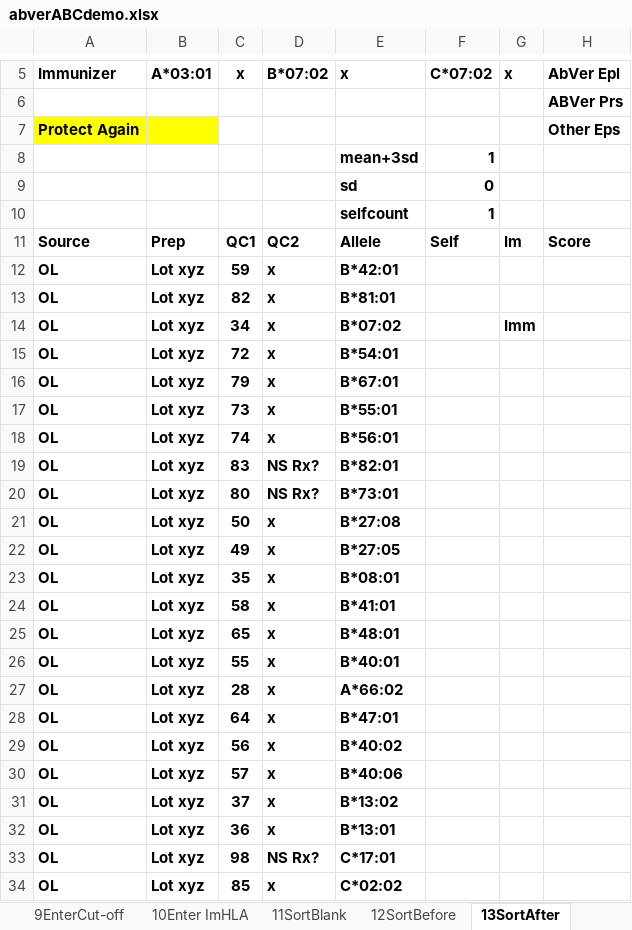
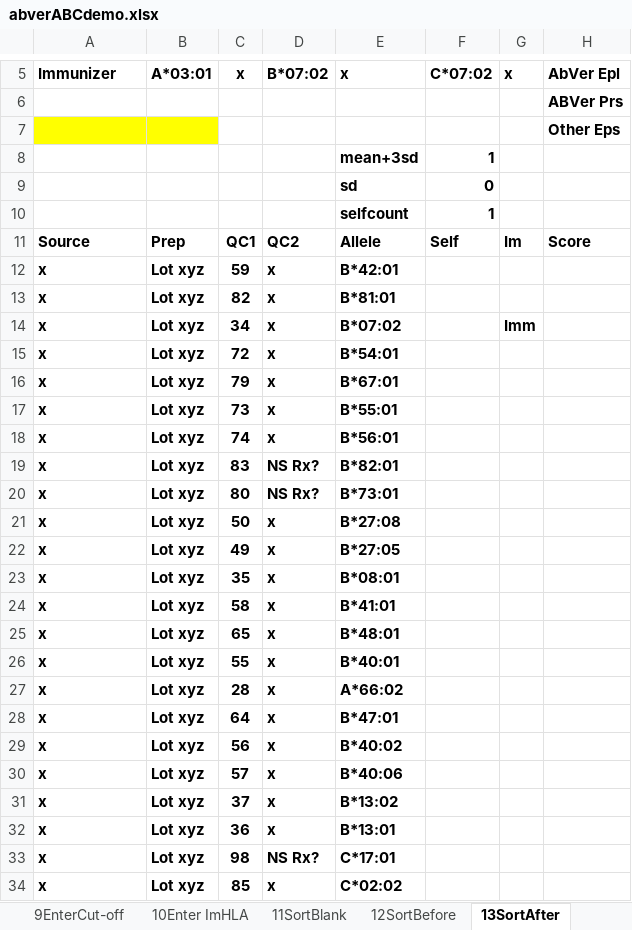
Before and after one commit to renedq/hla, an Excel workbook: public/xlsx/abverABCdemo.xlsx, sheet 13SortAfter, drawn as a sheet; only a part is shown, gaps mark what is left out; values as stored, in another font and other column widths than the file's, no borders; 2 other sheets too large or unreadable and not compared; the diff covers the shown part only; the diff names each change by its address in the sheet, - before the commit and + after, or states it on an @@ line.

```diff
--- a/public/xlsx/abverABCdemo.xlsx (sheet 13SortAfter)
+++ b/public/xlsx/abverABCdemo.xlsx (sheet 13SortAfter)
-A7: Protect Again
+A7: (empty)
-A12:A34: OL
+A12:A34: x
```
Also changed, not shown: other rows of this sheet, sheet 12SortBefore, sheet 9EnterCut-off, sheet 10Enter ImHLA, sheet 4Enter, sheet 6EnterpHLA, sheet 14AccMm, formulas that keep their value, hidden cells, 7 other files.
